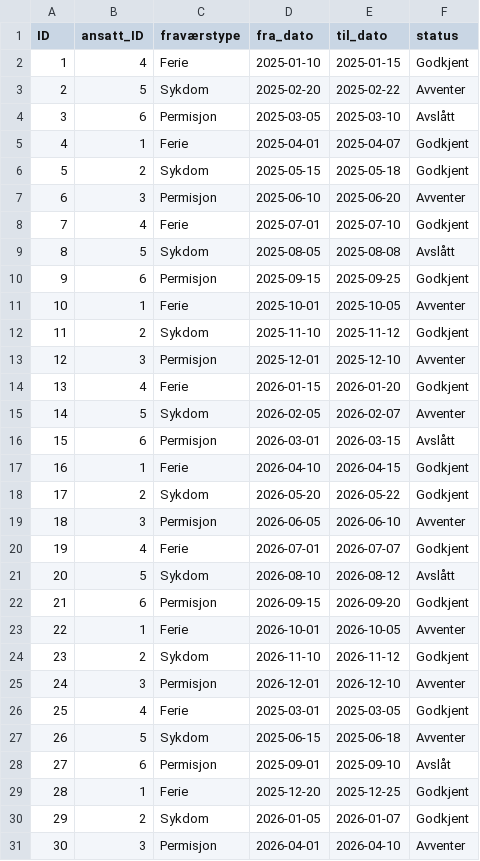
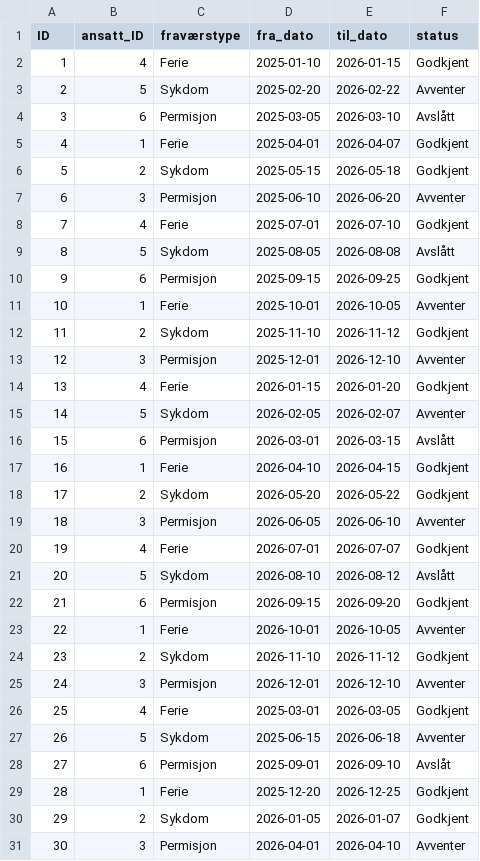
Before and after one commit to lbex0/Kalendersporer, a CSV file: database/db/data/kalendersporer-Fraværssøknad.csv, drawn as a sheet.

```diff
--- a/database/db/data/kalendersporer-Fraværssøknad.csv
+++ b/database/db/data/kalendersporer-Fraværssøknad.csv
@@ -1,14 +1,14 @@
 ID,ansatt_ID,fraværstype,fra_dato,til_dato,status
-1,4,Ferie,2025-01-10,2025-01-15,Godkjent
-2,5,Sykdom,2025-02-20,2025-02-22,Avventer
-3,6,Permisjon,2025-03-05,2025-03-10,Avslått
-4,1,Ferie,2025-04-01,2025-04-07,Godkjent
-5,2,Sykdom,2025-05-15,2025-05-18,Godkjent
-6,3,Permisjon,2025-06-10,2025-06-20,Avventer
-7,4,Ferie,2025-07-01,2025-07-10,Godkjent
-8,5,Sykdom,2025-08-05,2025-08-08,Avslått
-9,6,Permisjon,2025-09-15,2025-09-25,Godkjent
-10,1,Ferie,2025-10-01,2025-10-05,Avventer
-11,2,Sykdom,2025-11-10,2025-11-12,Godkjent
-12,3,Permisjon,2025-12-01,2025-12-10,Avventer
+1,4,Ferie,2025-01-10,2026-01-15,Godkjent
+2,5,Sykdom,2025-02-20,2026-02-22,Avventer
+3,6,Permisjon,2025-03-05,2026-03-10,Avslått
+4,1,Ferie,2025-04-01,2026-04-07,Godkjent
+5,2,Sykdom,2025-05-15,2026-05-18,Godkjent
+6,3,Permisjon,2025-06-10,2026-06-20,Avventer
+7,4,Ferie,2025-07-01,2026-07-10,Godkjent
+8,5,Sykdom,2025-08-05,2026-08-08,Avslått
+9,6,Permisjon,2025-09-15,2026-09-25,Godkjent
+10,1,Ferie,2025-10-01,2026-10-05,Avventer
+11,2,Sykdom,2025-11-10,2026-11-12,Godkjent
+12,3,Permisjon,2025-12-01,2026-12-10,Avventer
 13,4,Ferie,2026-01-15,2026-01-20,Godkjent
@@ -25,6 +25,6 @@ ID,ansatt_ID,fraværstype,fra_dato,til_dato,status
 24,3,Permisjon,2026-12-01,2026-12-10,Avventer
-25,4,Ferie,2025-03-01,2025-03-05,Godkjent
-26,5,Sykdom,2025-06-15,2025-06-18,Avventer
-27,6,Permisjon,2025-09-01,2025-09-10,Avslåt
-28,1,Ferie,2025-12-20,2025-12-25,Godkjent
+25,4,Ferie,2025-03-01,2026-03-05,Godkjent
+26,5,Sykdom,2025-06-15,2026-06-18,Avventer
+27,6,Permisjon,2025-09-01,2026-09-10,Avslåt
+28,1,Ferie,2025-12-20,2026-12-25,Godkjent
 29,2,Sykdom,2026-01-05,2026-01-07,Godkjent
```
Also changed, not shown: database/db/data/kalendersporer-Fridager.csv, database/db/data/kalendersporer-Reiseplan.csv, 5 other files.
